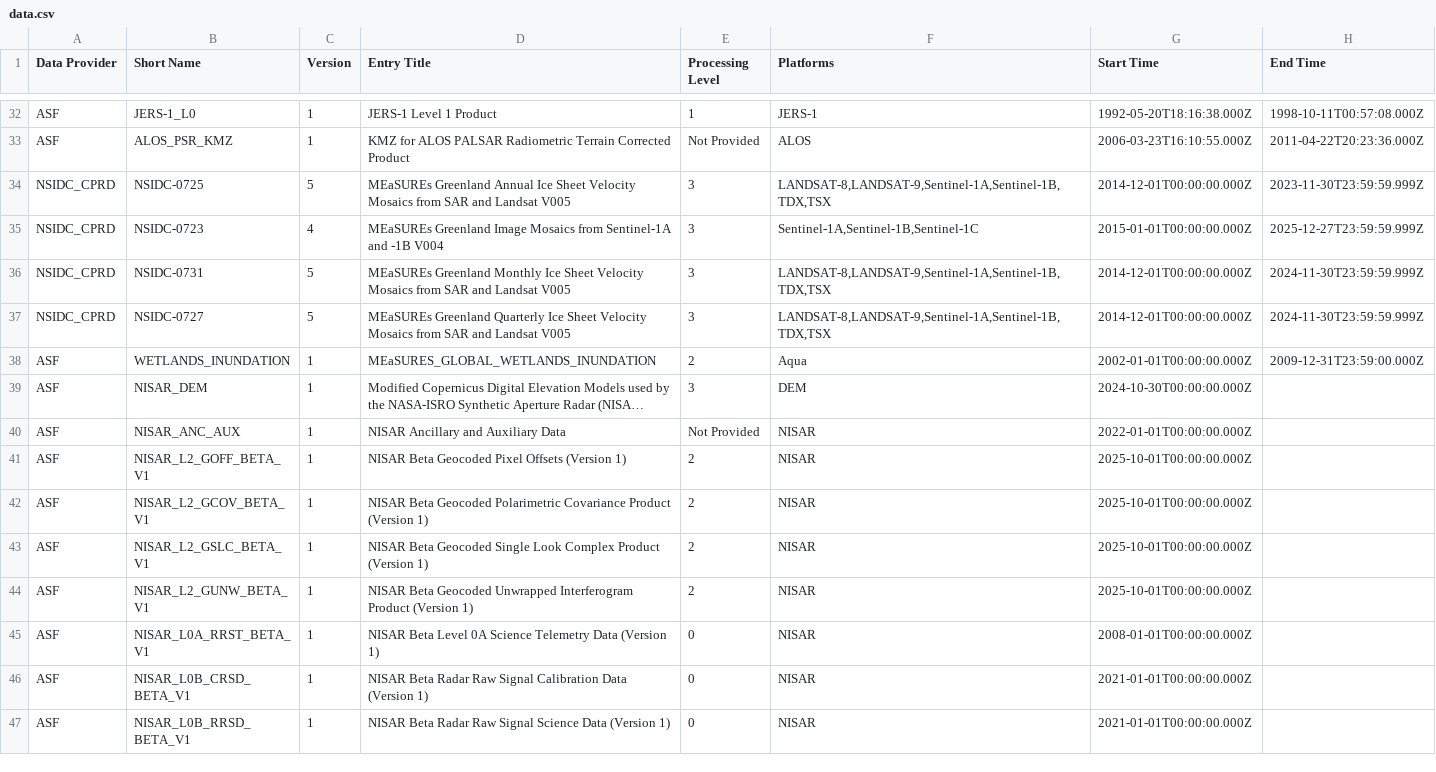
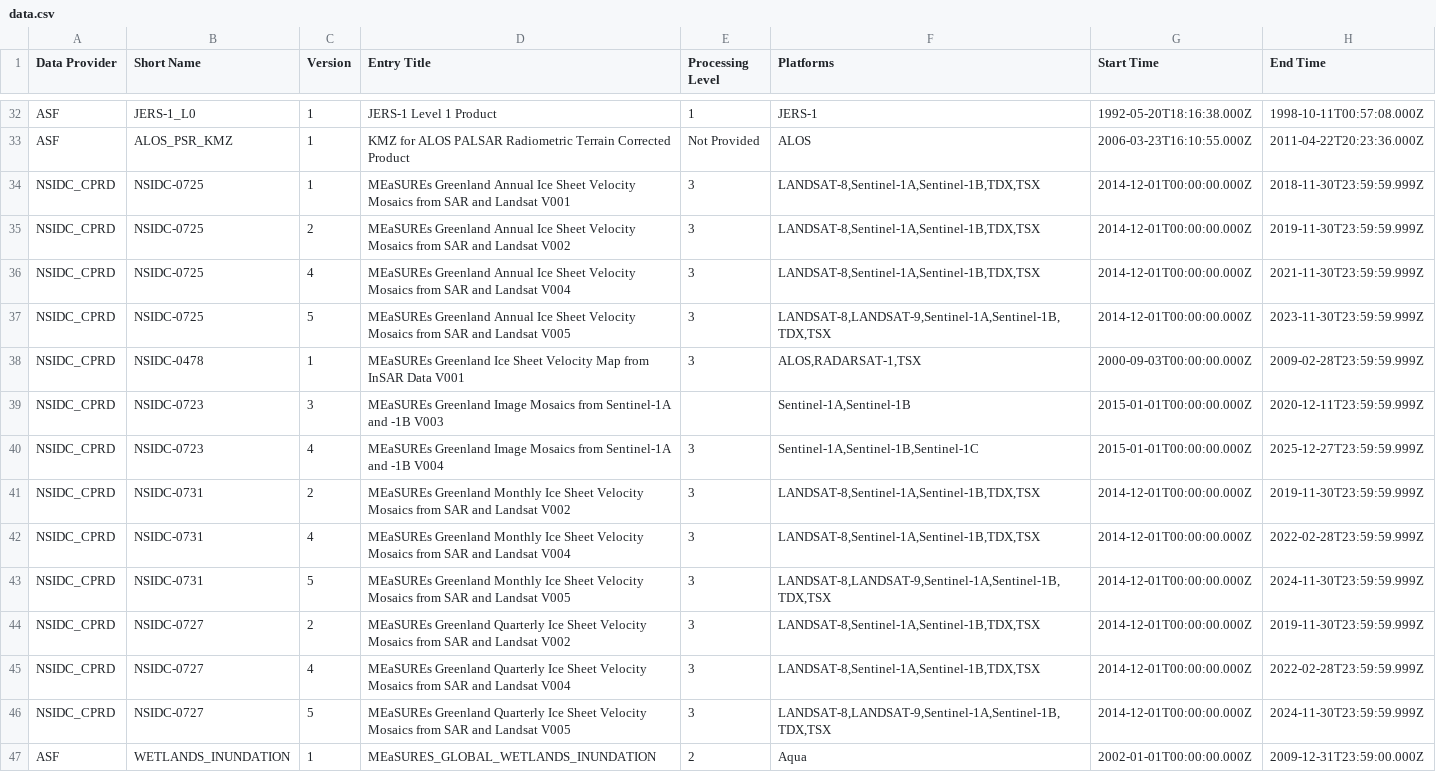
Before and after one commit to data-engineering-workshop/github-automation, a CSV file: data.csv, drawn as a sheet; only a part is shown, gaps mark what is left out; the shorter side is filled out with more unchanged rows; long unchanged cells end in …; the diff names each change by its address in the sheet, - before the commit and + after, or states it on an @@ line.

```diff
--- a/data.csv
+++ b/data.csv
+row 34: NSIDC_CPRD | NSIDC-0725 | 1 | MEaSUREs Greenland Annual Ice Sheet Velocity Mosaics from SAR and Landsat V001 | 3 | LANDSAT-8,Sentinel-1A,Sentinel-1B,TDX,TSX | 2014-12-01T00:00:00.000Z | 2018-11-30T23:59:59.999Z
+row 35: NSIDC_CPRD | NSIDC-0725 | 2 | MEaSUREs Greenland Annual Ice Sheet Velocity Mosaics from SAR and Landsat V002 | 3 | LANDSAT-8,Sentinel-1A,Sentinel-1B,TDX,TSX | 2014-12-01T00:00:00.000Z | 2019-11-30T23:59:59.999Z
+row 36: NSIDC_CPRD | NSIDC-0725 | 4 | MEaSUREs Greenland Annual Ice Sheet Velocity Mosaics from SAR and Landsat V004 | 3 | LANDSAT-8,Sentinel-1A,Sentinel-1B,TDX,TSX | 2014-12-01T00:00:00.000Z | 2021-11-30T23:59:59.999Z
+row 38: NSIDC_CPRD | NSIDC-0478 | 1 | MEaSUREs Greenland Ice Sheet Velocity Map from InSAR Data V001 | 3 | ALOS,RADARSAT-1,TSX | 2000-09-03T00:00:00.000Z | 2009-02-28T23:59:59.999Z
+row 39: NSIDC_CPRD | NSIDC-0723 | 3 | MEaSUREs Greenland Image Mosaics from Sentinel-1A and -1B V003 |  | Sentinel-1A,Sentinel-1B | 2015-01-01T00:00:00.000Z | 2020-12-11T23:59:59.999Z
+row 41: NSIDC_CPRD | NSIDC-0731 | 2 | MEaSUREs Greenland Monthly Ice Sheet Velocity Mosaics from SAR and Landsat V002 | 3 | LANDSAT-8,Sentinel-1A,Sentinel-1B,TDX,TSX | 2014-12-01T00:00:00.000Z | 2019-11-30T23:59:59.999Z
+row 42: NSIDC_CPRD | NSIDC-0731 | 4 | MEaSUREs Greenland Monthly Ice Sheet Velocity Mosaics from SAR and Landsat V004 | 3 | LANDSAT-8,Sentinel-1A,Sentinel-1B,TDX,TSX | 2014-12-01T00:00:00.000Z | 2022-02-28T23:59:59.999Z
+row 44: NSIDC_CPRD | NSIDC-0727 | 2 | MEaSUREs Greenland Quarterly Ice Sheet Velocity Mosaics from SAR and Landsat V002 | 3 | LANDSAT-8,Sentinel-1A,Sentinel-1B,TDX,TSX | 2014-12-01T00:00:00.000Z | 2019-11-30T23:59:59.999Z
+row 45: NSIDC_CPRD | NSIDC-0727 | 4 | MEaSUREs Greenland Quarterly Ice Sheet Velocity Mosaics from SAR and Landsat V004 | 3 | LANDSAT-8,Sentinel-1A,Sentinel-1B,TDX,TSX | 2014-12-01T00:00:00.000Z | 2022-02-28T23:59:59.999Z
```
